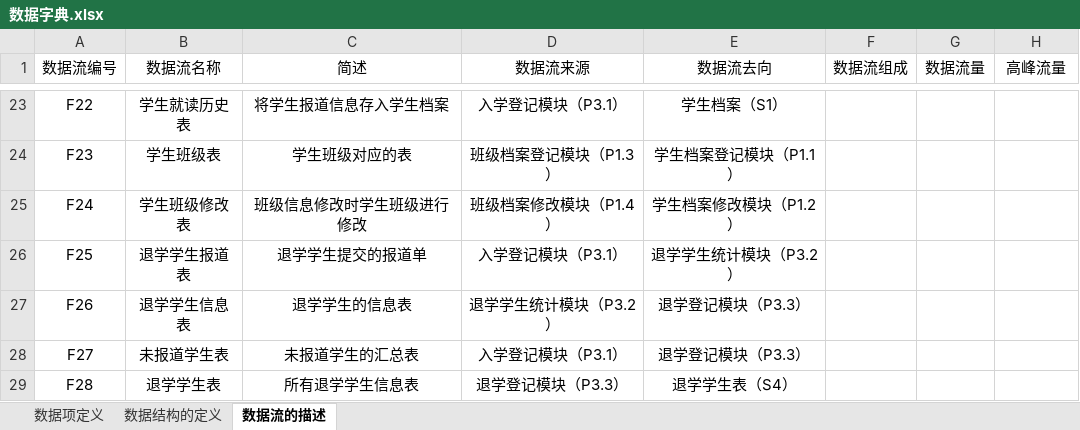
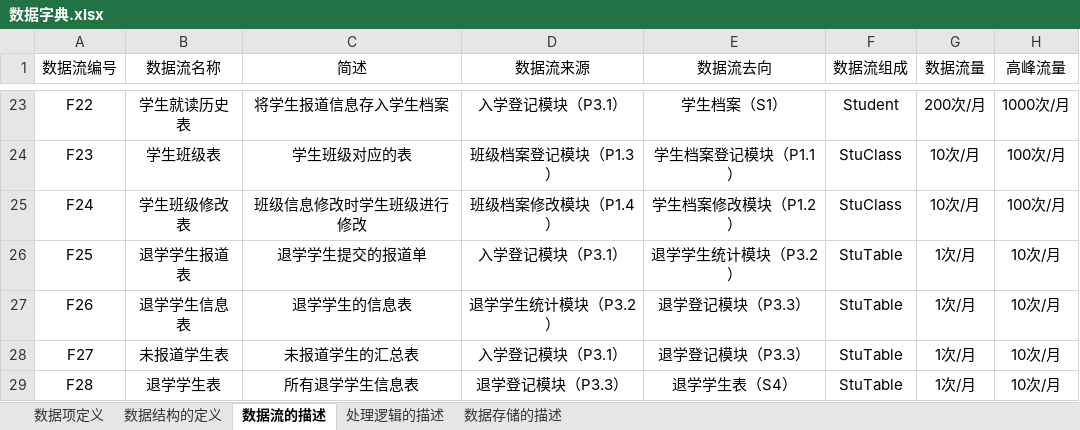
Before and after one commit to dlct-wzx/database-practice, an Excel workbook: 数据字典.xlsx, sheet 数据流的描述, drawn as a sheet; only a part is shown, gaps mark what is left out; values as stored, in another font and other column widths than the file's, no borders; the diff covers the shown part only; the diff names each change by its address in the sheet, - before the commit and + after, or states it on an @@ line.

```diff
--- a/数据字典.xlsx (sheet 数据流的描述)
+++ b/数据字典.xlsx (sheet 数据流的描述)
+sheet tab: 处理逻辑的描述
+sheet tab: 数据存储的描述
-F23 (数据流组成): (empty)
+F23 (数据流组成): Student
-G23 (数据流量): (empty)
+G23 (数据流量): 200次/月
-H23 (高峰流量): (empty)
+H23 (高峰流量): 1000次/月
-F24:F25 (数据流组成): (empty)
+F24:F25 (数据流组成): StuClass
-G24:G25 (数据流量): (empty)
+G24:G25 (数据流量): 10次/月
-H24:H25 (高峰流量): (empty)
+H24:H25 (高峰流量): 100次/月
-F26:F29 (数据流组成): (empty)
+F26:F29 (数据流组成): StuTable
-G26:G29 (数据流量): (empty)
+G26:G29 (数据流量): 1次/月
-H26:H29 (高峰流量): (empty)
+H26:H29 (高峰流量): 10次/月
```
Also changed, not shown: 52 edited cells elsewhere in this sheet, sheet 数据项定义, sheet 数据结构的定义, 3 other files.
